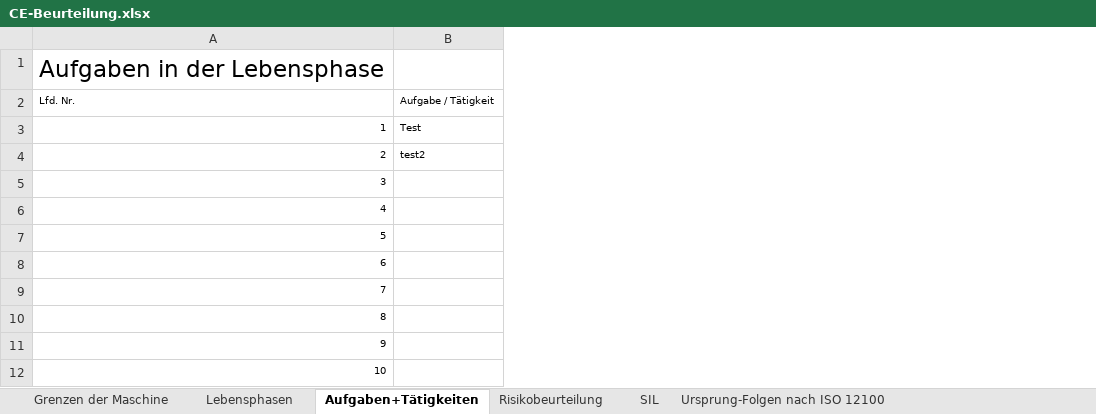
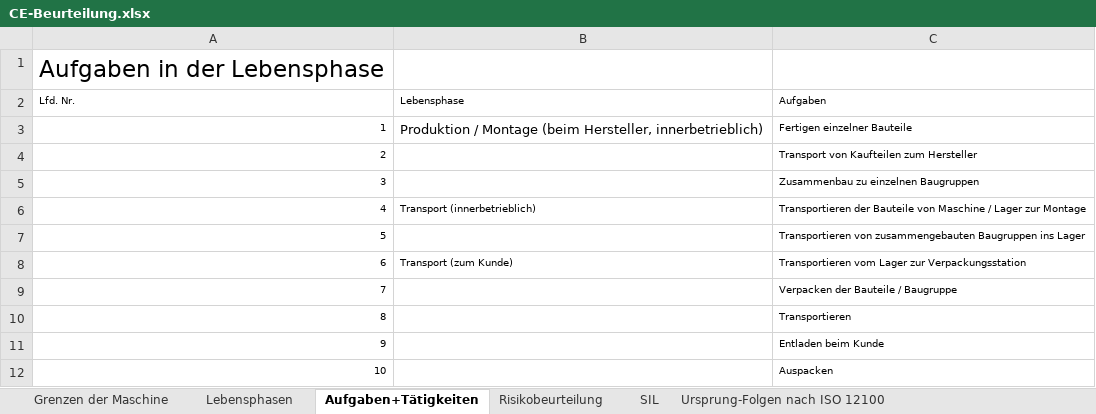
Before and after one commit to MattdewT/KE3, an Excel workbook: RB-Blessing/CE-Beurteilung.xlsx, sheet Aufgaben+Tätigkeiten, drawn as a sheet; only a part is shown; values as stored, in another font and other column widths than the file's, no borders; removed rows and columns are numbered as before the commit, all else as after; the diff covers the shown part only; the diff names each change by its address in the sheet, - before the commit and + after, or states it on an @@ line.

```diff
--- a/RB-Blessing/CE-Beurteilung.xlsx (sheet Aufgaben+Tätigkeiten)
+++ b/RB-Blessing/CE-Beurteilung.xlsx (sheet Aufgaben+Tätigkeiten)
-column B (Aufgabe / Tätigkeit), rows 3-4: Test | test2
+column B (Lebensphase), rows 3-8: Produktion / Montage (beim Hersteller, innerbetrieblich) |  |  | Transport (innerbetrieblich) |  | Transport (zum Kunde)
+column C (Aufgaben), rows 3-12: Fertigen einzelner Bauteile | Transport von Kaufteilen zum Hersteller | Zusammenbau zu einzelnen Baugruppen | Transportieren der Bauteile von Maschine / Lager zur Montage | Transportieren von zusammengebauten Baugruppen ins Lager | Transportieren vom Lager zur Verpackungsstation | Verpacken der Bauteile / Baugruppe | Transportieren | Entladen beim Kunde | Auspacken
```
Also changed, not shown: 14 added rows and 1 removed row elsewhere in this sheet, sheet Grenzen der Maschine, charts or pictures, 1 other file.
